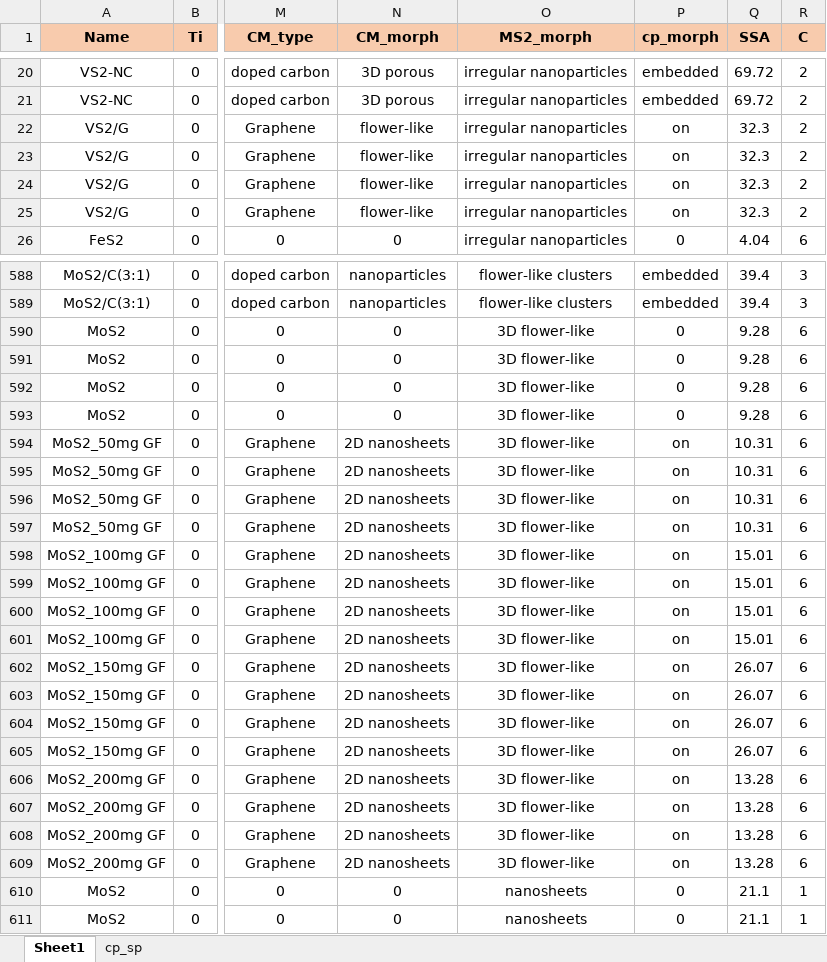
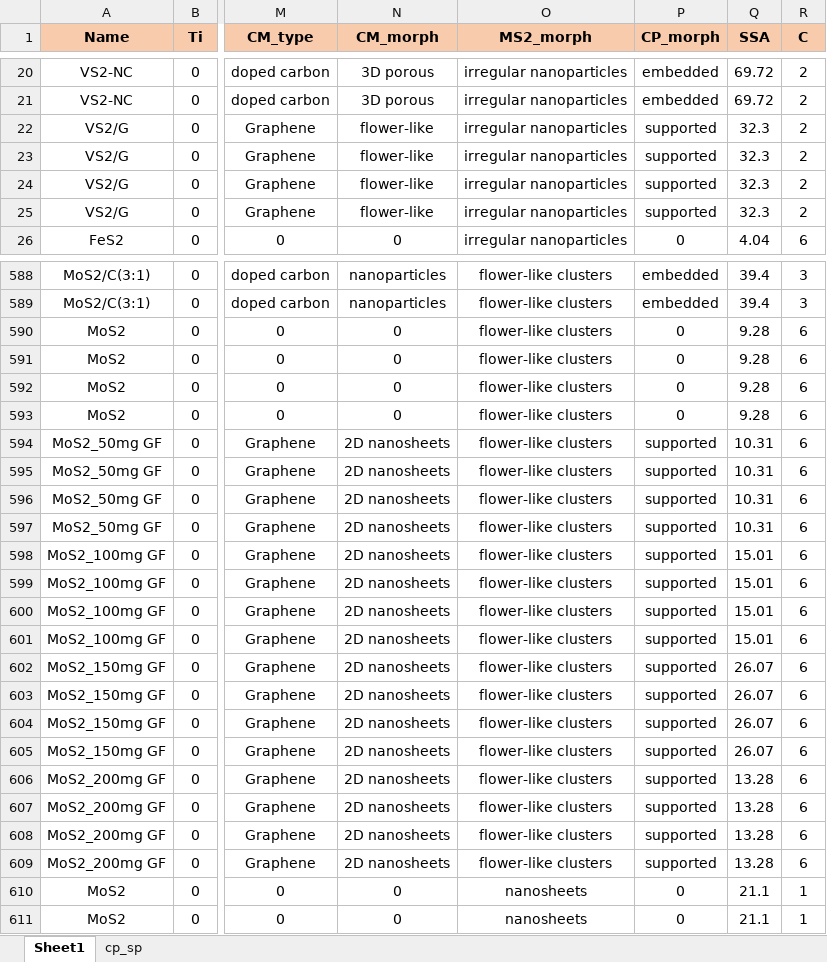
Before and after one commit to YYCHEN2001/MS2_C, an Excel workbook: data/dataset_procession_ver_1.xlsx, sheet Sheet1, drawn as a sheet; only a part is shown, gaps mark what is left out; values as stored, in another font and other column widths than the file's, no borders; the diff covers the shown part only; the diff names each change by its address in the sheet, - before the commit and + after, or states it on an @@ line.

```diff
--- a/data/dataset_procession_ver_1.xlsx (sheet Sheet1)
+++ b/data/dataset_procession_ver_1.xlsx (sheet Sheet1)
-P1: cp_morph
+P1: CP_morph
-P22:P25 (CP_morph): on
+P22:P25 (CP_morph): supported
-O590:O609 (MS2_morph): 3D flower-like
+O590:O609 (MS2_morph): flower-like clusters
-P594:P609 (CP_morph): on
+P594:P609 (CP_morph): supported
```
Also changed, not shown: 179 edited cells elsewhere in this sheet, data/dataset_raw.xlsx, 5 other files.
